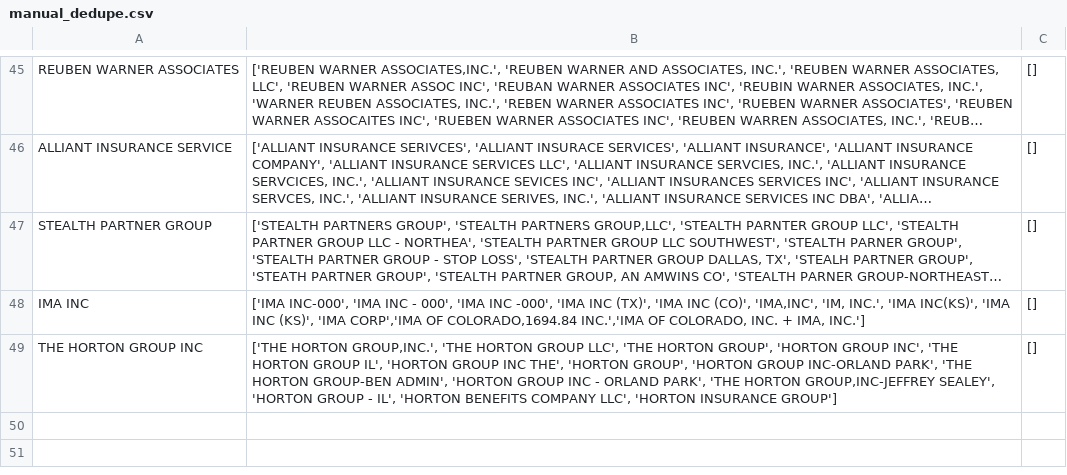
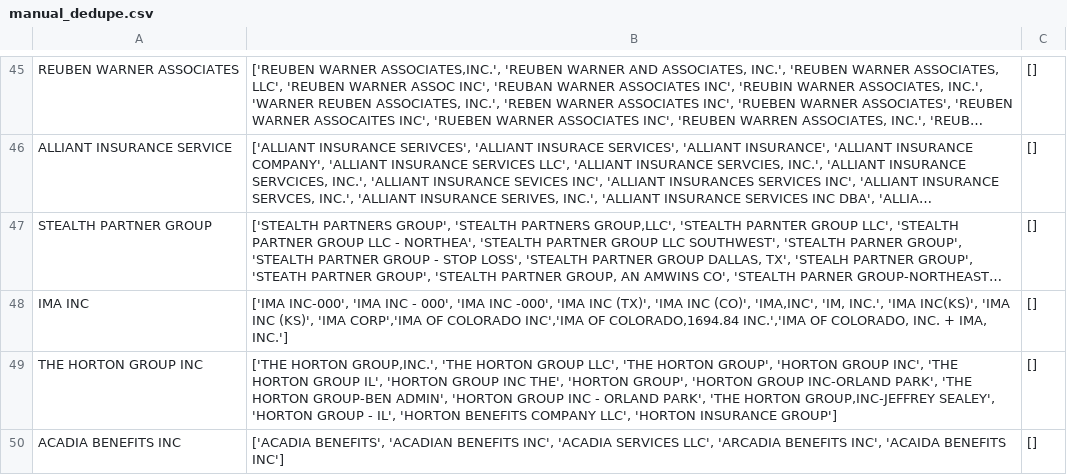
Before and after one commit to musa-ib/embeddings, a CSV file: manual_dedupe.csv, drawn as a sheet; only a part is shown, gaps mark what is left out; long unchanged cells end in …; the diff names each change by its address in the sheet, - before the commit and + after, or states it on an @@ line.

Commit message:
updated csv

```diff
--- a/manual_dedupe.csv
+++ b/manual_dedupe.csv
-B48: …CORP','IMA OF COLORADO,1694.84 INC.','IMA…
+B48: …CORP','IMA OF COLORADO INC','IMA OF COLORADO,1694.84 INC.','IMA…
+row 50: ACADIA BENEFITS INC | ['ACADIA BENEFITS', 'ACADIAN BENEFITS INC', 'ACADIA SERVICES LLC', 'ARCADIA BENEFITS INC', 'ACAIDA BENEFITS INC'] | []
```
